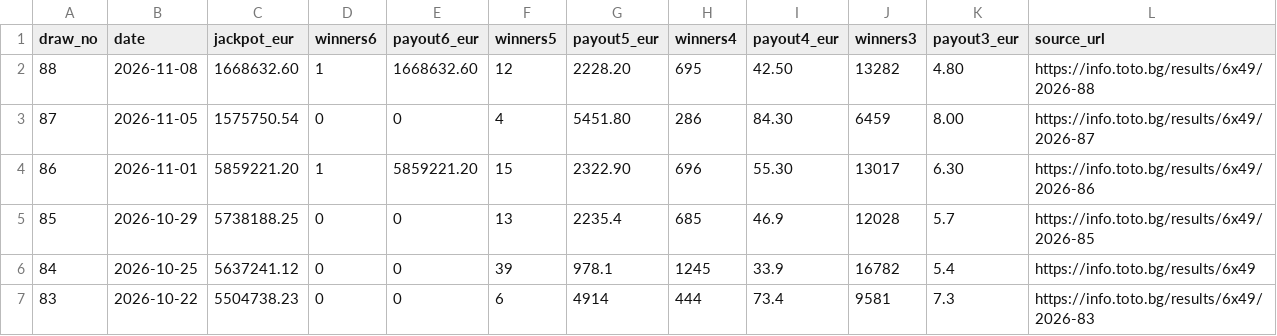
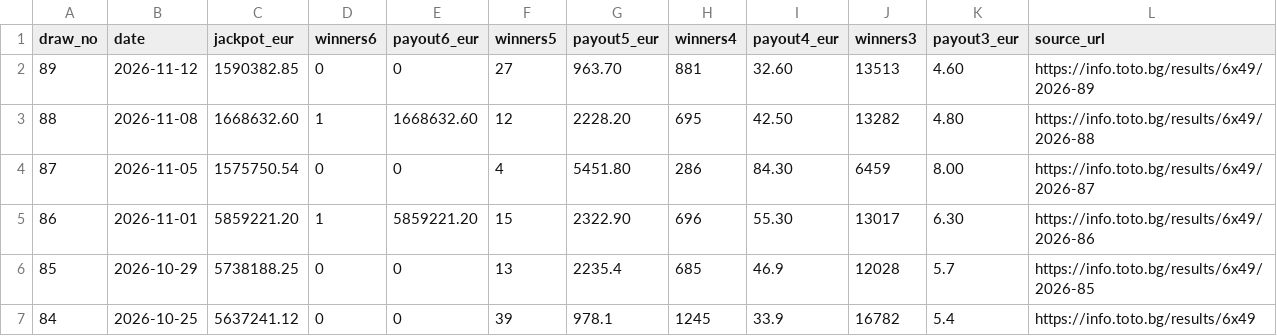
Before and after one commit to ogimitev-blip/lottery-lab, a CSV file: data/results_meta_649.csv, drawn as a sheet; only a part is shown; the shorter side is filled out with more unchanged rows.

Commit message:
sync: record official BST results for draw89 before next forecast

```diff
--- a/data/results_meta_649.csv
+++ b/data/results_meta_649.csv
@@ -1,2 +1,3 @@
 draw_no,date,jackpot_eur,winners6,payout6_eur,winners5,payout5_eur,winners4,payout4_eur,winners3,payout3_eur,source_url
+89,2026-11-12,1590382.85,0,0,27,963.70,881,32.60,13513,4.60,https://info.toto.bg/results/6x49/2026-89
 88,2026-11-08,1668632.60,1,1668632.60,12,2228.20,695,42.50,13282,4.80,https://info.toto.bg/results/6x49/2026-88
```
